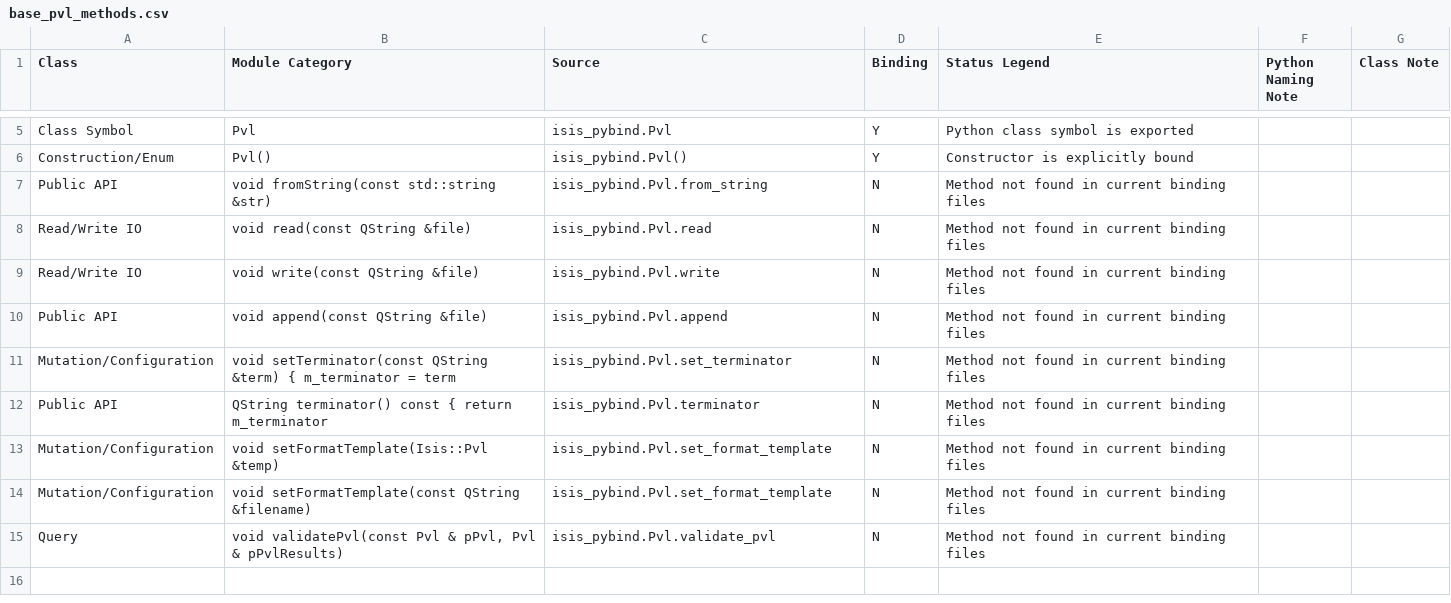
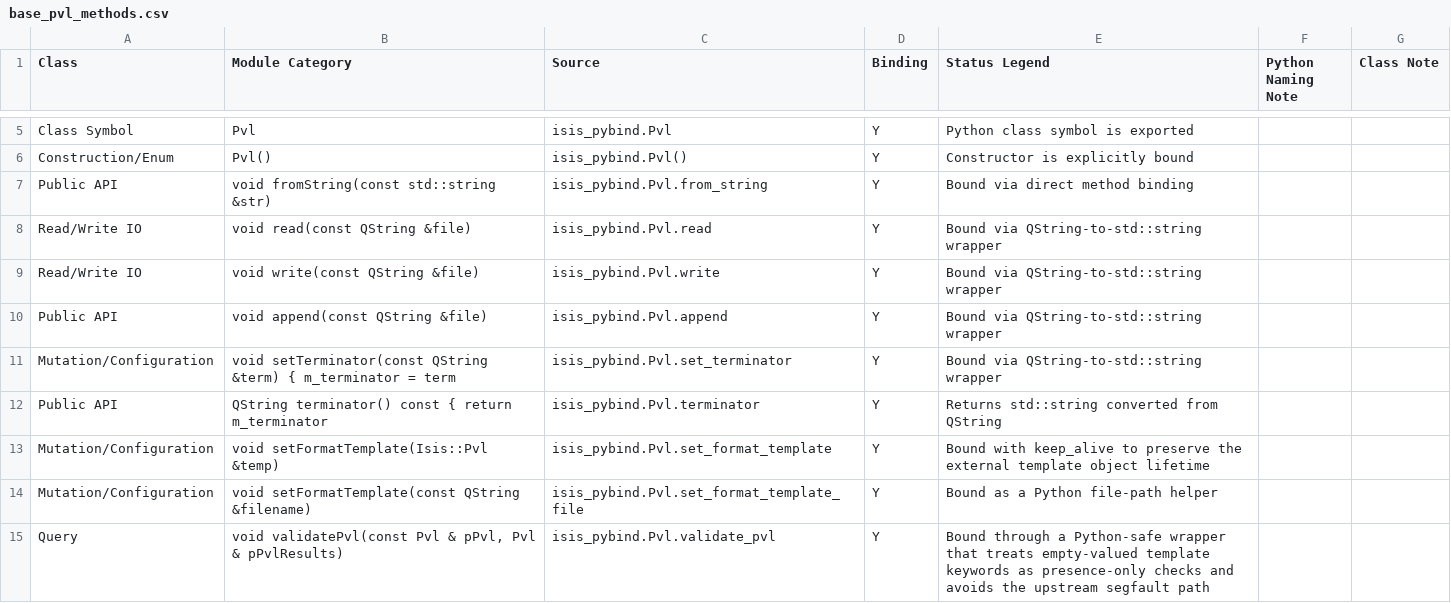
Before and after one commit to gengxun-henu/pyisis, a CSV file: class_bind_methods_details/base_pvl_methods.csv, drawn as a sheet; only a part is shown, gaps mark what is left out.

```diff
--- a/class_bind_methods_details/base_pvl_methods.csv
+++ b/class_bind_methods_details/base_pvl_methods.csv
@@ -6,10 +6,10 @@ Class Symbol,Pvl,isis_pybind.Pvl,Y,Python class symbol is exported
 Construction/Enum,Pvl(),isis_pybind.Pvl(),Y,Constructor is explicitly bound
-Public API,void fromString(const std::string &str),isis_pybind.Pvl.from_string,N,Method not found in current binding files
-Read/Write IO,void read(const QString &file),isis_pybind.Pvl.read,N,Method not found in current binding files
-Read/Write IO,void write(const QString &file),isis_pybind.Pvl.write,N,Method not found in current binding files
-Public API,void append(const QString &file),isis_pybind.Pvl.append,N,Method not found in current binding files
-Mutation/Configuration,void setTerminator(const QString &term) { m_terminator = term,isis_pybind.Pvl.set_terminator,N,Method not found in current binding files
-Public API,QString terminator() const { return m_terminator,isis_pybind.Pvl.terminator,N,Method not found in current binding files
-Mutation/Configuration,void setFormatTemplate(Isis::Pvl &temp),isis_pybind.Pvl.set_format_template,N,Method not found in current binding files
-Mutation/Configuration,void setFormatTemplate(const QString &filename),isis_pybind.Pvl.set_format_template,N,Method not found in current binding files
-Query,"void validatePvl(const Pvl & pPvl, Pvl & pPvlResults)",isis_pybind.Pvl.validate_pvl,N,Method not found in current binding files
+Public API,void fromString(const std::string &str),isis_pybind.Pvl.from_string,Y,Bound via direct method binding
+Read/Write IO,void read(const QString &file),isis_pybind.Pvl.read,Y,Bound via QString-to-std::string wrapper
+Read/Write IO,void write(const QString &file),isis_pybind.Pvl.write,Y,Bound via QString-to-std::string wrapper
+Public API,void append(const QString &file),isis_pybind.Pvl.append,Y,Bound via QString-to-std::string wrapper
+Mutation/Configuration,void setTerminator(const QString &term) { m_terminator = term,isis_pybind.Pvl.set_terminator,Y,Bound via QString-to-std::string wrapper
+Public API,QString terminator() const { return m_terminator,isis_pybind.Pvl.terminator,Y,Returns std::string converted from QString
+Mutation/Configuration,void setFormatTemplate(Isis::Pvl &temp),isis_pybind.Pvl.set_format_template,Y,Bound with keep_alive to preserve the external template object lifetime
+Mutation/Configuration,void setFormatTemplate(const QString &filename),isis_pybind.Pvl.set_format_template_file,Y,Bound as a Python file-path helper
+Query,"void validatePvl(const Pvl & pPvl, Pvl & pPvlResults)",isis_pybind.Pvl.validate_pvl,Y,Bound through a Python-safe wrapper that treats empty-valued template keywords as presence-only checks and avoids the upstream segfault path
```
Also changed, not shown: class_bind_methods_details/methods_inventory_summary.csv, todo_pybind11.csv, 5 other files.
